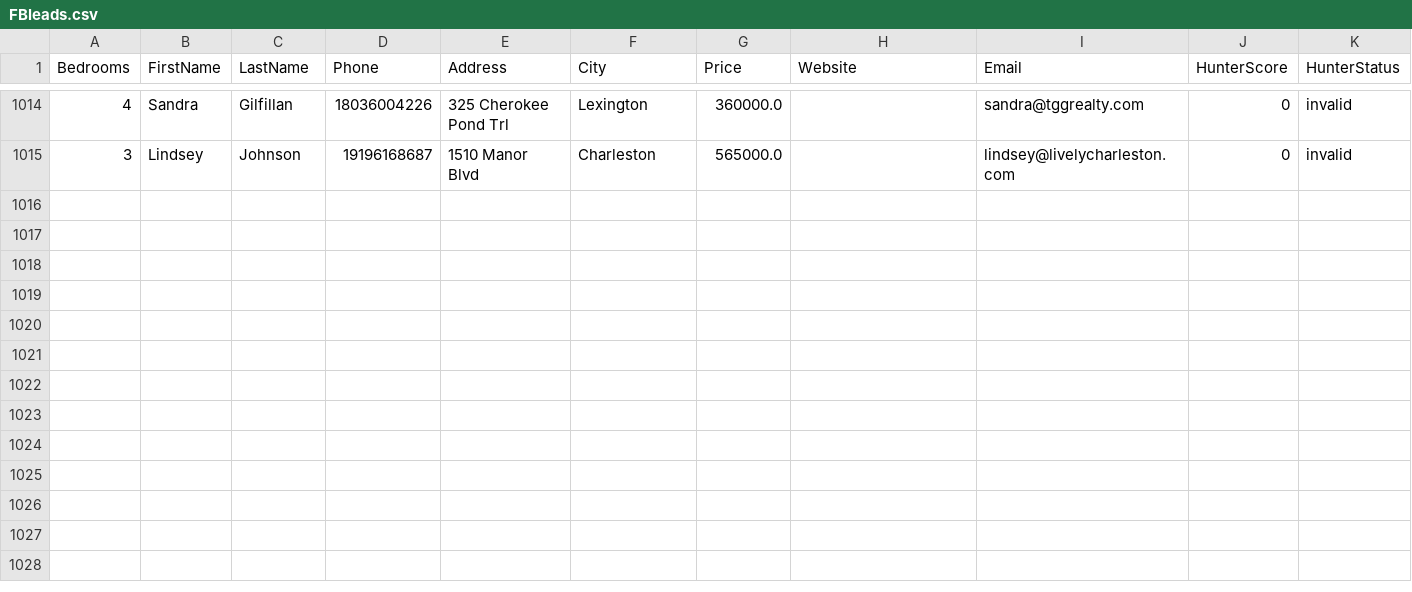
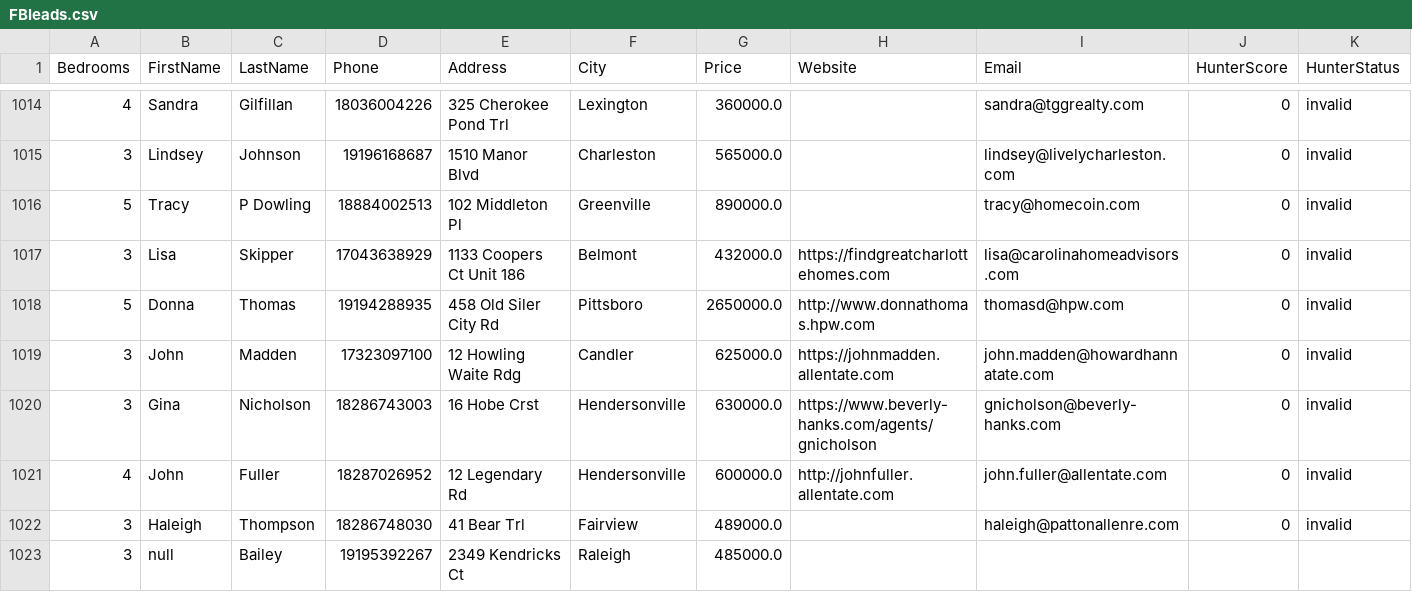
Before and after one commit to alimoh8764-glitch/Apify-Email-1, a CSV file: data_actor2/FBleads.csv, drawn as a sheet; only a part is shown, gaps mark what is left out; rows hold the shown columns only; the diff names each change by its address in the sheet, - before the commit and + after, or states it on an @@ line.

Commit message:
Update FBleads.csv

```diff
--- a/data_actor2/FBleads.csv
+++ b/data_actor2/FBleads.csv
+row 1016: 5 | Tracy | P Dowling | 18884002513 | 102 Middleton Pl | Greenville | 890000.0 |  | tracy@homecoin.com | 0 | invalid
+row 1017: 3 | Lisa | Skipper | 17043638929 | 1133 Coopers Ct Unit 186 | Belmont | 432000.0 | https://findgreatcharlottehomes.com | lisa@carolinahomeadvisors.com | 0 | invalid
+row 1018: 5 | Donna | Thomas | 19194288935 | 458 Old Siler City Rd | Pittsboro | 2650000.0 | http://www.donnathomas.hpw.com | thomasd@hpw.com | 0 | invalid
+row 1019: 3 | John | Madden | 17323097100 | 12 Howling Waite Rdg | Candler | 625000.0 | https://johnmadden.allentate.com | john.madden@howardhannatate.com | 0 | invalid
+row 1020: 3 | Gina | Nicholson | 18286743003 | 16 Hobe Crst | Hendersonville | 630000.0 | https://www.beverly-hanks.com/agents/gnicholson | gnicholson@beverly-hanks.com | 0 | invalid
+row 1021: 4 | John | Fuller | 18287026952 | 12 Legendary Rd | Hendersonville | 600000.0 | http://johnfuller.allentate.com | john.fuller@allentate.com | 0 | invalid
+row 1022: 3 | Haleigh | Thompson | 18286748030 | 41 Bear Trl | Fairview | 489000.0 |  | haleigh@pattonallenre.com | 0 | invalid
+row 1023: 3 | null | Bailey | 19195392267 | 2349 Kendricks Ct | Raleigh | 485000.0
```
